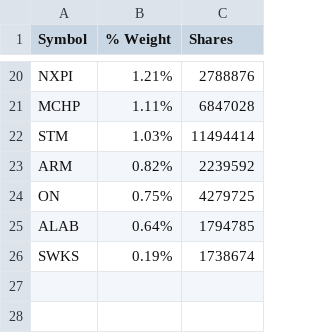
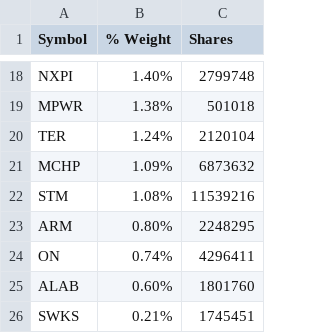
Before and after one commit to kkernan/index-component-scraper, a CSV file: data/smh.csv, drawn as a sheet; only a part is shown, gaps mark what is left out; addresses are those after the commit; the diff covers the shown part only; the diff names each change by its address in the sheet, - before the commit and + after, or states it on an @@ line.

```diff
--- a/data/smh.csv
+++ b/data/smh.csv
-B18 (% Weight): 1.21%
+B18 (% Weight): 1.40%
-C18 (Shares): 2788876
+C18 (Shares): 2799748
+row 19: MPWR | 1.38% | 501018
+row 20: TER | 1.24% | 2120104
-B21 (% Weight): 1.11%
+B21 (% Weight): 1.09%
-C21 (Shares): 6847028
+C21 (Shares): 6873632
-B22 (% Weight): 1.03%
+B22 (% Weight): 1.08%
-C22 (Shares): 11494414
+C22 (Shares): 11539216
-B23 (% Weight): 0.82%
+B23 (% Weight): 0.80%
-C23 (Shares): 2239592
+C23 (Shares): 2248295
-B24 (% Weight): 0.75%
+B24 (% Weight): 0.74%
-C24 (Shares): 4279725
+C24 (Shares): 4296411
-B25 (% Weight): 0.64%
+B25 (% Weight): 0.60%
-C25 (Shares): 1794785
+C25 (Shares): 1801760
-B26 (% Weight): 0.19%
+B26 (% Weight): 0.21%
-C26 (Shares): 1738674
+C26 (Shares): 1745451
```
Also changed, not shown: 3 added rows, 5 removed rows and 26 edited cells elsewhere in this file, data/nasdaq100.csv, data/sp500.csv.
